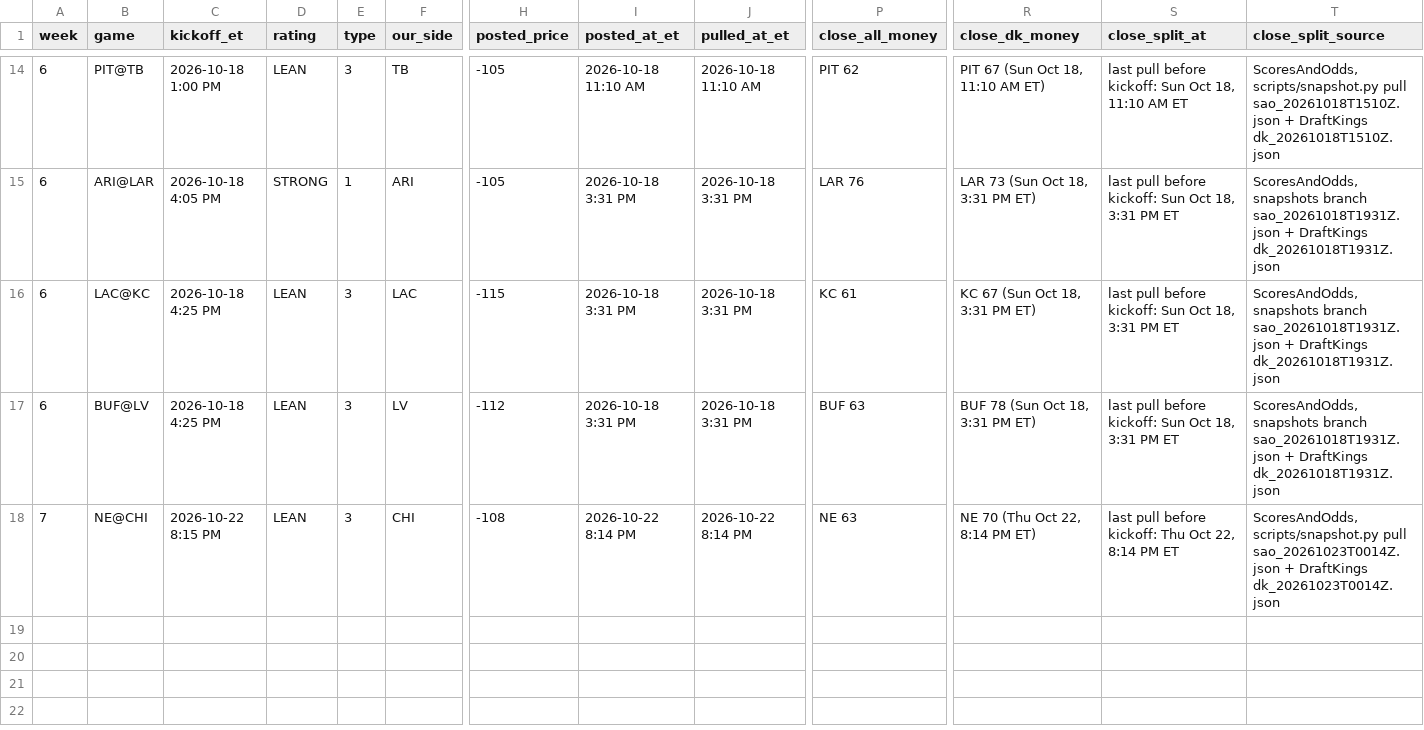
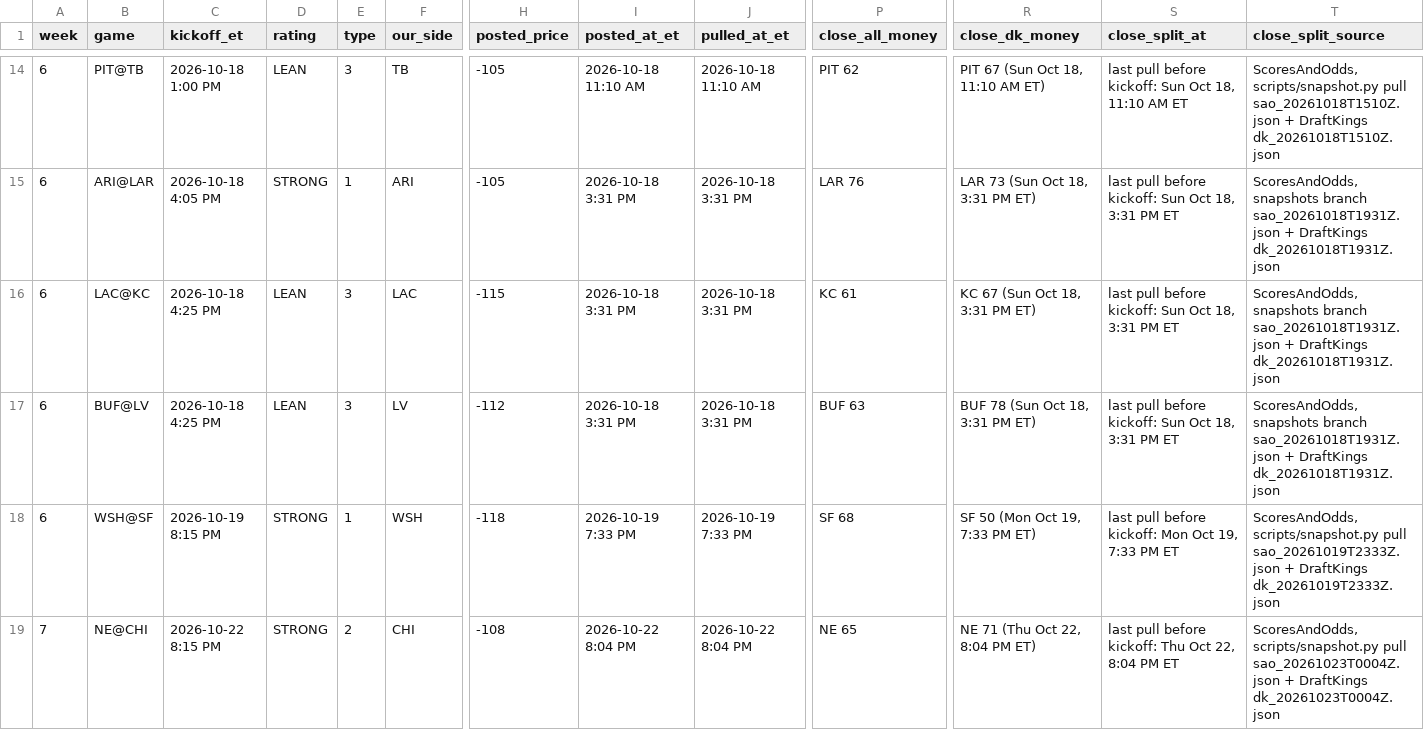
Before and after one commit to whknvgr2tv-a11y/tygif-nfl, a CSV file: data/live_log.csv, drawn as a sheet; only a part is shown, gaps mark what is left out; addresses are those after the commit; rows hold the shown columns only; the diff names each change by its address in the sheet, - before the commit and + after, or states it on an @@ line.

Commit message:
Grading rule (TG, Oct 22): rate and grade at the last saved pull >=5 min before kickoff; retire NE@CHI SKIP_DK. NE@CHI -> STRONG T2 CHI -3 -108 + ML -155 (7:04 PM CT pull); W6 WSH@SF -> STRONG T1 WSH +7.5 -118 + ML (6:33 PM CT pull, DK 50-50)

```diff
--- a/data/live_log.csv
+++ b/data/live_log.csv
+row 18: 6 | WSH@SF | 2026-10-19 8:15 PM | STRONG | 1 | WSH | -118 | 2026-10-19 7:33 PM | 2026-10-19 7:33 PM | SF 68 | SF 50 (Mon Oct 19, 7:33 PM ET) | last pull before kickoff: Mon Oct 19, 7:33 PM ET | ScoresAndOdds, scripts/snapshot.py pull sao_20261019T2333Z.json + DraftKings dk_20261019T2333Z.json
-D19 (rating): LEAN
+D19 (rating): STRONG
-E19 (type): 3
+E19 (type): 2
-I19 (posted_at_et): 2026-10-22 8:14 PM
+I19 (posted_at_et): 2026-10-22 8:04 PM
-J19 (pulled_at_et): 2026-10-22 8:14 PM
+J19 (pulled_at_et): 2026-10-22 8:04 PM
-P19 (close_all_money): NE 63
+P19 (close_all_money): NE 65
-R19 (close_dk_money): NE 70 (Thu Oct 22, 8:14 PM ET)
+R19 (close_dk_money): NE 71 (Thu Oct 22, 8:04 PM ET)
-S19 (close_split_at): …Oct 22, 8:14 PM ET
+S19 (close_split_at): …Oct 22, 8:04 PM ET
-T19 (close_split_source): …scripts/snapshot.py pull sao_20261023T0014Z.json + DraftKings dk_20261023T0014Z.json
+T19 (close_split_source): …scripts/snapshot.py pull sao_20261023T0004Z.json + DraftKings dk_20261023T0004Z.json
```
Also changed, not shown: 18 other files.
